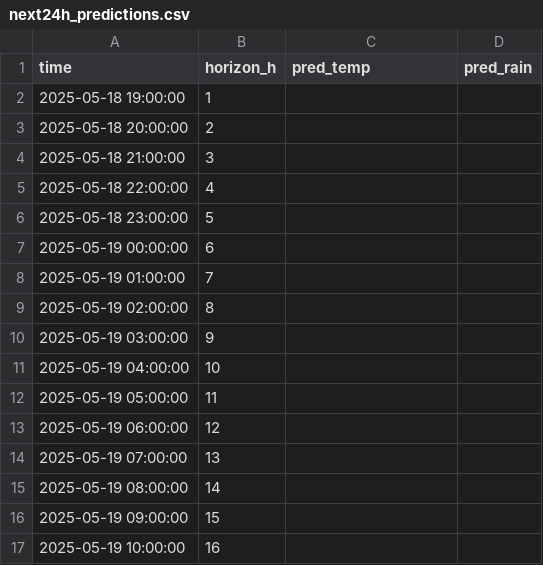
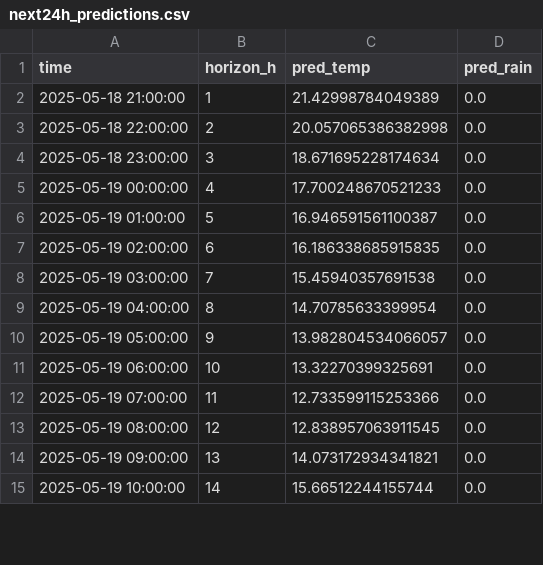
Before and after one commit to ColaCaos/ColaCAOS, a CSV file: multiestacion/funcionando/c/EstacionVirtual/results/next24h_predictions.csv, drawn as a sheet; only a part is shown; the diff covers the shown part only.

Commit message:
Update predictions [skip ci]

```diff
--- a/multiestacion/funcionando/c/EstacionVirtual/results/next24h_predictions.csv
+++ b/multiestacion/funcionando/c/EstacionVirtual/results/next24h_predictions.csv
@@ -1,17 +1,15 @@
 time,horizon_h,pred_temp,pred_rain
-2025-05-18 19:00:00,1,,
-2025-05-18 20:00:00,2,,
-2025-05-18 21:00:00,3,,
-2025-05-18 22:00:00,4,,
-2025-05-18 23:00:00,5,,
-2025-05-19 00:00:00,6,,
-2025-05-19 01:00:00,7,,
-2025-05-19 02:00:00,8,,
-2025-05-19 03:00:00,9,,
-2025-05-19 04:00:00,10,,
-2025-05-19 05:00:00,11,,
-2025-05-19 06:00:00,12,,
-2025-05-19 07:00:00,13,,
-2025-05-19 08:00:00,14,,
-2025-05-19 09:00:00,15,,
-2025-05-19 10:00:00,16,,
+2025-05-18 21:00:00,1,21.42998784049389,0.0
+2025-05-18 22:00:00,2,20.057065386382998,0.0
+2025-05-18 23:00:00,3,18.671695228174634,0.0
+2025-05-19 00:00:00,4,17.700248670521233,0.0
+2025-05-19 01:00:00,5,16.946591561100387,0.0
+2025-05-19 02:00:00,6,16.186338685915835,0.0
+2025-05-19 03:00:00,7,15.45940357691538,0.0
+2025-05-19 04:00:00,8,14.70785633399954,0.0
+2025-05-19 05:00:00,9,13.982804534066057,0.0
+2025-05-19 06:00:00,10,13.32270399325691,0.0
+2025-05-19 07:00:00,11,12.733599115253366,0.0
+2025-05-19 08:00:00,12,12.838957063911545,0.0
+2025-05-19 09:00:00,13,14.073172934341821,0.0
+2025-05-19 10:00:00,14,15.66512244155744,0.0
```
Also changed, not shown: 2 added rows and 24 edited cells elsewhere in this file, multiestacion/funcionando/c/EstacionVirtual/results/rain_24h_wide.csv, multiestacion/funcionando/c/EstacionVirtual/results/temperature_24h_wide.csv, 2 other files.
